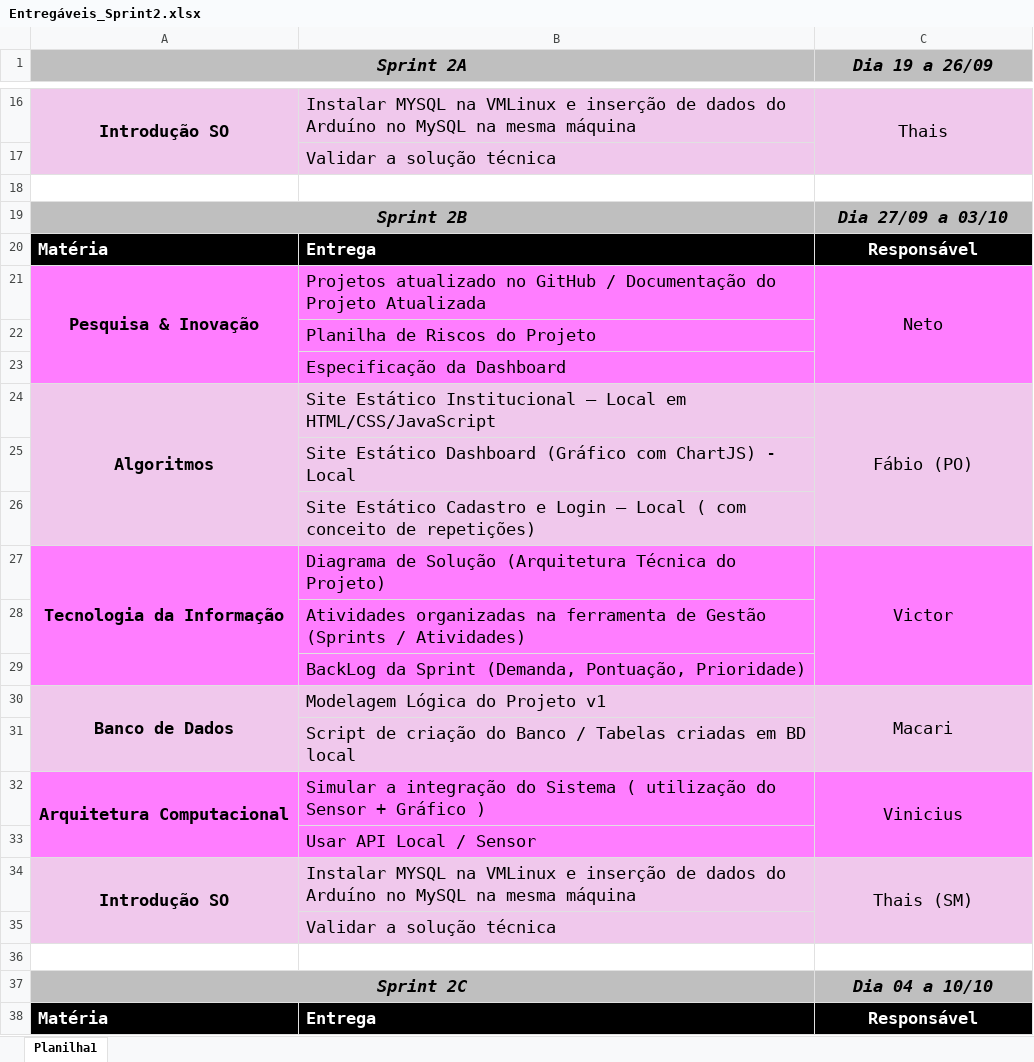
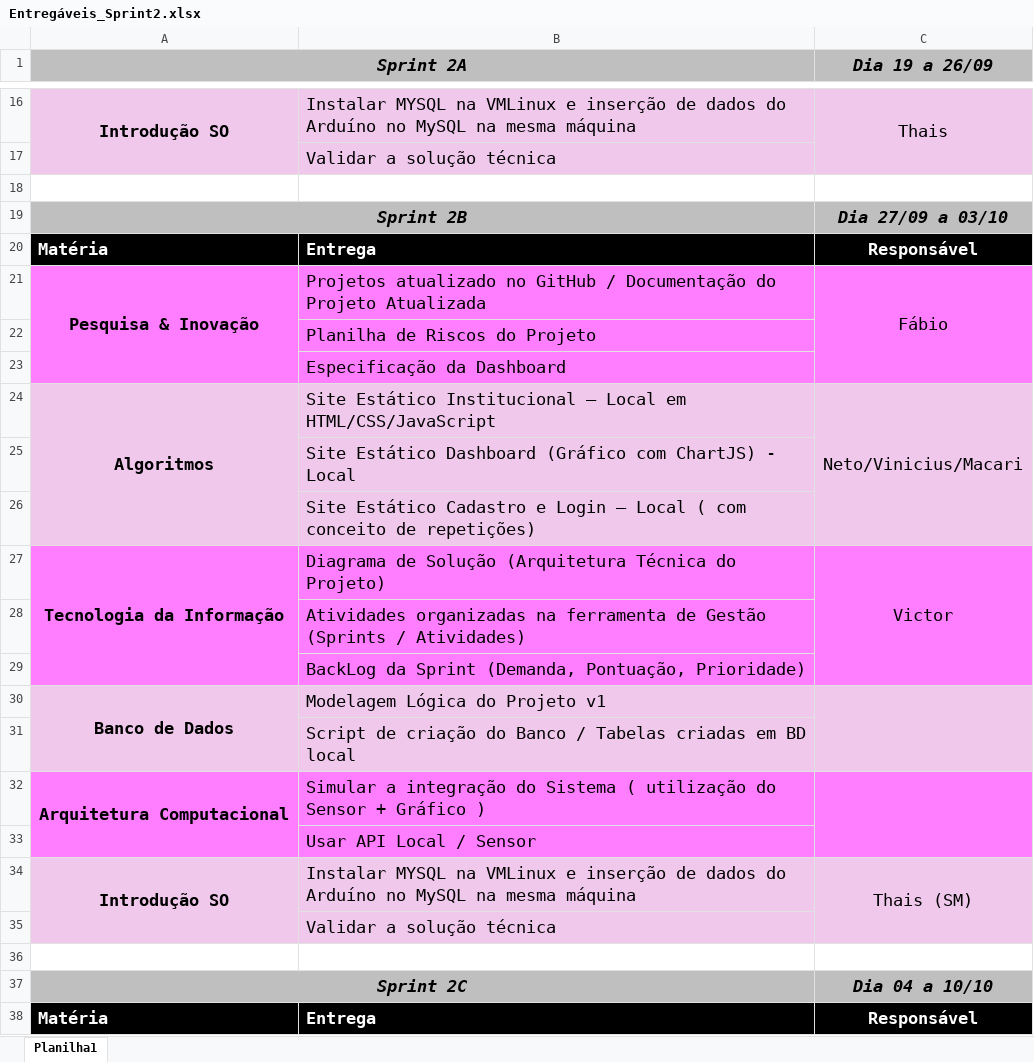
Before and after one commit to OrchisSystems/Documenta-o, an Excel workbook: reuniões/Organização Equipe/Entregáveis_Sprint2.xlsx, sheet Planilha1, drawn as a sheet; only a part is shown, gaps mark what is left out; values as stored, in another font and other column widths than the file's, no borders; the diff names each change by its address in the sheet, - before the commit and + after, or states it on an @@ line.

```diff
--- a/reuniões/Organização Equipe/Entregáveis_Sprint2.xlsx (sheet Planilha1)
+++ b/reuniões/Organização Equipe/Entregáveis_Sprint2.xlsx (sheet Planilha1)
-C21 (Dia 19 a 26/09): Neto
+C21 (Dia 19 a 26/09): Fábio
-C24 (Dia 19 a 26/09): Fábio (PO)
+C24 (Dia 19 a 26/09): Neto/Vinicius/Macari
-C30 (Dia 19 a 26/09): Macari
+C30 (Dia 19 a 26/09): (empty)
-C32 (Dia 19 a 26/09): Vinicius
+C32 (Dia 19 a 26/09): (empty)
```
Also changed, not shown: reuniões/dailys/Daily_25_09.xlsx, 1 other file.
